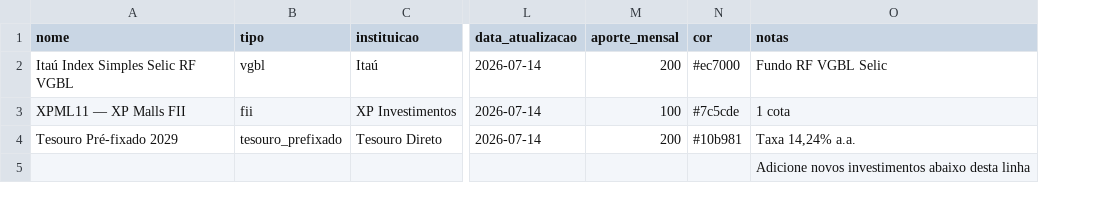
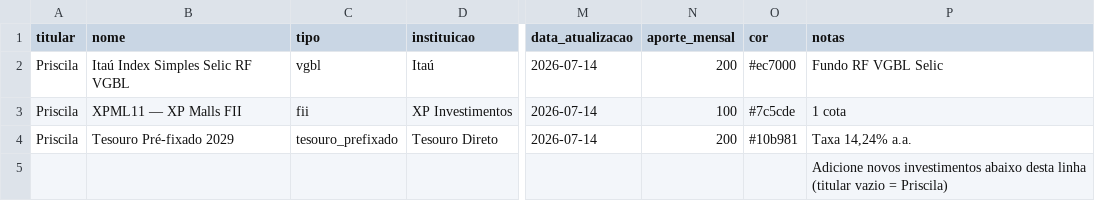
Before and after one commit to pripalomo-svg/home, a CSV file: organizacao/templates/investimentos.csv, drawn as a sheet; only a part is shown, gaps mark what is left out; addresses are those after the commit; the diff names each change by its address in the sheet, - before the commit and + after, or states it on an @@ line.

```diff
--- a/organizacao/templates/investimentos.csv
+++ b/organizacao/templates/investimentos.csv
+column A (titular), rows 2-4: all Priscila
-P5 (notas): …desta linha
+P5 (notas): …desta linha (titular vazio = Priscila)
```
Also changed, not shown: 12 other files.
